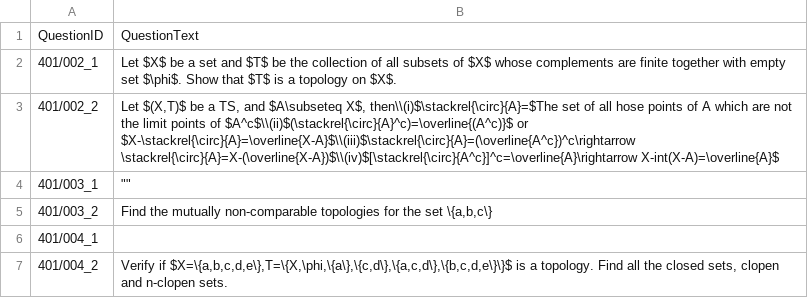
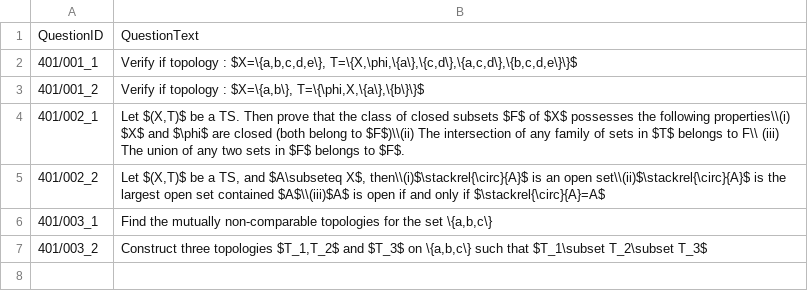
Before and after one commit to yakeen15/amth-qgen, a CSV file: temp.csv, drawn as a sheet.

```diff
--- a/temp.csv
+++ b/temp.csv
@@ -1,7 +1,7 @@
 QuestionID,QuestionText
-401/002_1,Let $X$ be a set and $T$ be the collection of all subsets of $X$ whose complements are finite together with empty set $\phi$. Show that $T$ is a topology on $X$.
-401/002_2,"Let $(X,T)$ be a TS, and $A\subseteq X$, then\\(i)$\stackrel{\circ}{A}=$The set of all hose points of A which are not the limit points of $A^c$\\(ii)$(\stackrel{\circ}{A}^c)=\overline{(A^c)}$ or $X-\stackrel{\circ}{A}=\overline{X-A}$\\(iii)$\stackrel{\circ}{A}=(\overline{A^c})^c\rightarrow \stackrel{\circ}{A}=X-(\overline{X-A})$\\(iv)$[\stackrel{\circ}{A^c}]^c=\overline{A}\rightarrow X-int(X-A)=\overline{A}$"
-401/003_1," """""
-401/003_2,"Find the mutually non-comparable topologies for the set \{a,b,c\}"
-401/004_1,
-401/004_2,"Verify if $X=\{a,b,c,d,e\},T=\{X,\phi,\{a\},\{c,d\},\{a,c,d\},\{b,c,d,e\}\}$ is a topology. Find all the closed sets, clopen and n-clopen sets."
+401/001_1,"Verify if topology : $X=\{a,b,c,d,e\}, T=\{X,\phi,\{a\},\{c,d\},\{a,c,d\},\{b,c,d,e\}\}$"
+401/001_2,"Verify if topology : $X=\{a,b\}, T=\{\phi,X,\{a\},\{b\}\}$"
+401/002_1,"Let $(X,T)$ be a TS. Then prove that the class of closed subsets $F$ of $X$ possesses the following properties\\(i) $X$ and $\phi$ are closed (both belong to $F$)\\(ii) The intersection of any family of sets in $T$ belongs to F\\ (iii) The union of any two sets in $F$ belongs to $F$."
+401/002_2,"Let $(X,T)$ be a TS, and $A\subseteq X$, then\\(i)$\stackrel{\circ}{A}$ is an open set\\(ii)$\stackrel{\circ}{A}$ is the largest open set contained $A$\\(iii)$A$ is open if and only if $\stackrel{\circ}{A}=A$"
+401/003_1,"Find the mutually non-comparable topologies for the set \{a,b,c\}"
+401/003_2,"Construct three topologies $T_1,T_2$ and $T_3$ on \{a,b,c\} such that $T_1\subset T_2\subset T_3$"
```
Also changed, not shown: 401/003.csv, 4 other files.
